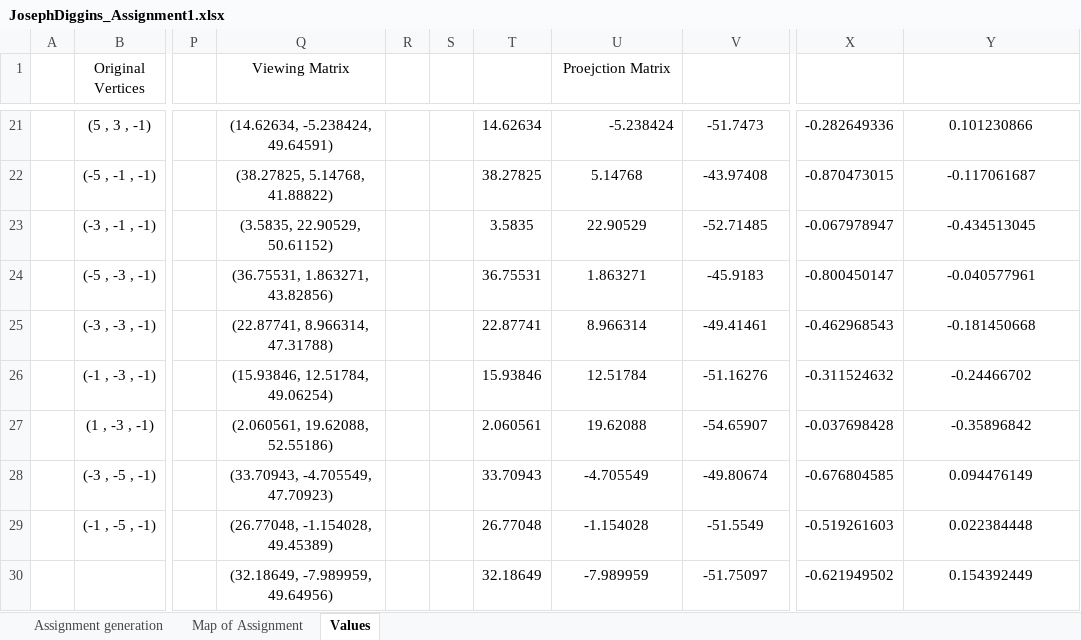
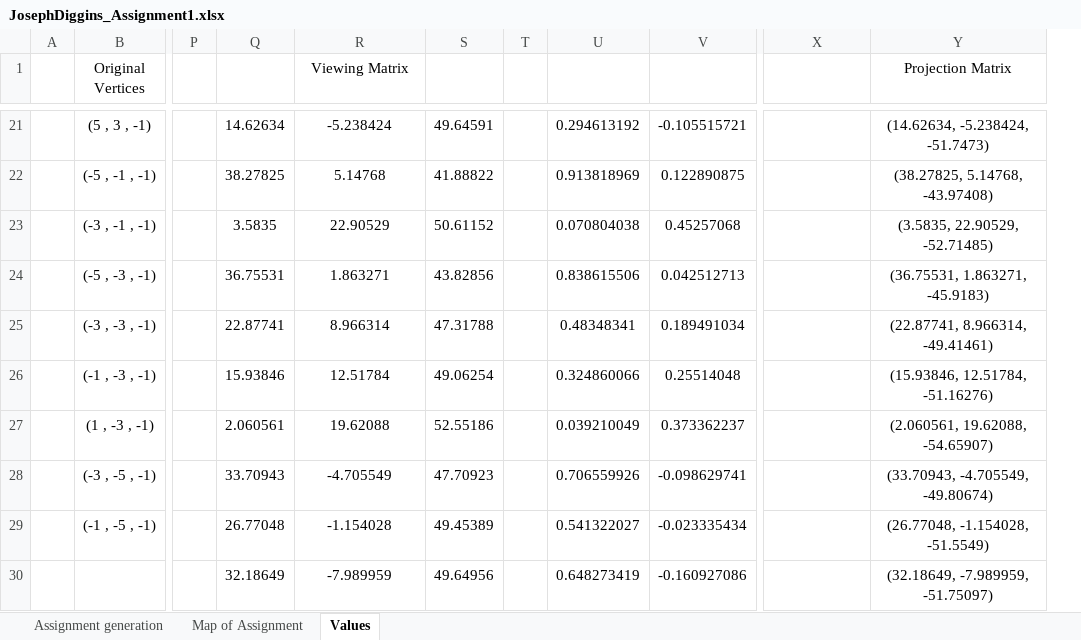
Before and after one commit to diggijo/ComputerGraphics, an Excel workbook: JosephDiggins_Assignment1.xlsx, sheet Values, drawn as a sheet; only a part is shown, gaps mark what is left out; values as stored, in another font and other column widths than the file's, no borders; removed rows and columns are numbered as before the commit, all else as after; the diff covers the shown part only; the diff names each change by its address in the sheet, - before the commit and + after, or states it on an @@ line.

```diff
--- a/JosephDiggins_Assignment1.xlsx (sheet Values)
+++ b/JosephDiggins_Assignment1.xlsx (sheet Values)
-column Q (Viewing Matrix), rows 21-30: (14.62634, -5.238424, 49.64591) | (38.27825, 5.14768, 41.88822) | (3.5835, 22.90529, 50.61152) | (36.75531, 1.863271, 43.82856) | (22.87741, 8.966314, 47.31788) | (15.93846, 12.51784, 49.06254) | (2.060561, 19.62088, 52.55186) | (33.70943, -4.705549, 47.70923) | (26.77048, -1.154028, 49.45389) | (32.18649, -7.989959, 49.64956)
-column R, empty
-column S, empty
+column S, rows 21-30: 49.64591 | 41.88822 | 50.61152 | 43.82856 | 47.31788 | 49.06254 | 52.55186 | 47.70923 | 49.45389 | 49.64956
+column T, empty
+column U, rows 21-30: 0.294613192 | 0.913818969 | 0.070804038 | 0.838615506 | 0.48348341 | 0.324860066 | 0.039210049 | 0.706559926 | 0.541322027 | 0.648273419
-R1: Proejction Matrix
+R1: Viewing Matrix
-Y1: (empty)
+Y1: Projection Matrix
-R21 alignment: right
+R21 alignment: center
-V21: -51.7473
+V21: -0.105515721
-X21: -0.282649336
+X21: (empty)
-Y21 (Projection Matrix): 0.101230866
+Y21 (Projection Matrix): (14.62634, -5.238424, -51.7473)
-V22: -43.97408
+V22: 0.122890875
-X22: -0.870473015
+X22: (empty)
-Y22 (Projection Matrix): -0.117061687
+Y22 (Projection Matrix): (38.27825, 5.14768, -43.97408)
-V23: -52.71485
+V23: 0.45257068
-X23: -0.067978947
+X23: (empty)
-Y23 (Projection Matrix): -0.434513045
+Y23 (Projection Matrix): (3.5835, 22.90529, -52.71485)
-V24: -45.9183
+V24: 0.042512713
-X24: -0.800450147
+X24: (empty)
-Y24 (Projection Matrix): -0.040577961
+Y24 (Projection Matrix): (36.75531, 1.863271, -45.9183)
-V25: -49.41461
+V25: 0.189491034
-X25: -0.462968543
+X25: (empty)
-Y25 (Projection Matrix): -0.181450668
+Y25 (Projection Matrix): (22.87741, 8.966314, -49.41461)
-V26: -51.16276
+V26: 0.25514048
-X26: -0.311524632
+X26: (empty)
-Y26 (Projection Matrix): -0.24466702
+Y26 (Projection Matrix): (15.93846, 12.51784, -51.16276)
-V27: -54.65907
+V27: 0.373362237
-X27: -0.037698428
+X27: (empty)
-Y27 (Projection Matrix): -0.35896842
+Y27 (Projection Matrix): (2.060561, 19.62088, -54.65907)
-V28: -49.80674
+V28: -0.098629741
-X28: -0.676804585
+X28: (empty)
-Y28 (Projection Matrix): 0.094476149
+Y28 (Projection Matrix): (33.70943, -4.705549, -49.80674)
-V29: -51.5549
+V29: -0.023335434
-X29: -0.519261603
+X29: (empty)
-Y29 (Projection Matrix): 0.022384448
+Y29 (Projection Matrix): (26.77048, -1.154028, -51.5549)
-V30: -51.75097
+V30: -0.160927086
-X30: -0.621949502
+X30: (empty)
-Y30 (Projection Matrix): 0.154392449
+Y30 (Projection Matrix): (32.18649, -7.989959, -51.75097)
```
Also changed, not shown: 68 edited cells and merged cells elsewhere in this sheet, charts or pictures, ComputerGraphics.xlsx, 31 other files.
